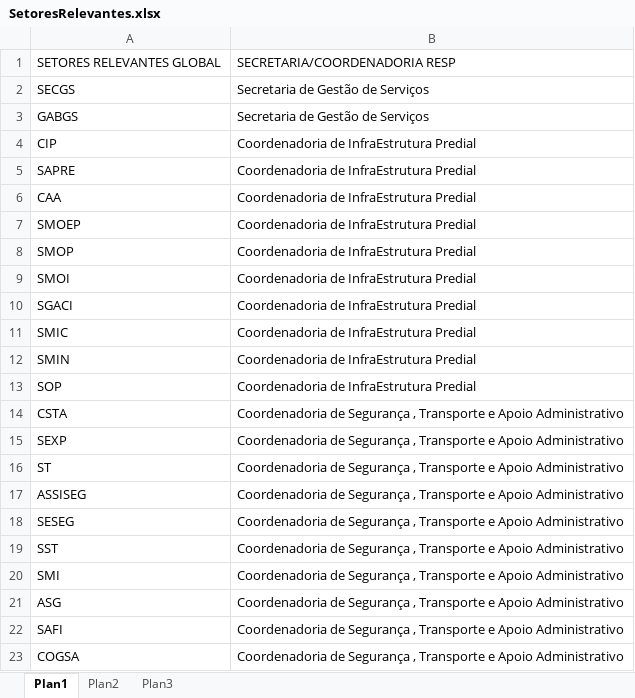
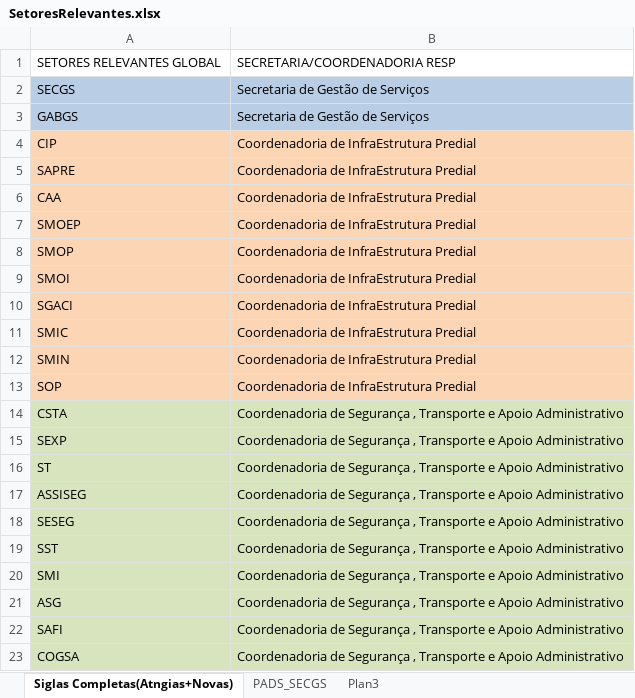
Before and after one commit to ruhansanabria/Puc_Lean2016, an Excel workbook: Banco de Dados de PADS/SetoresRelevantes.xlsx, sheet Siglas Completas(Atngias+Novas), drawn as a sheet; values as stored, in another font and other column widths than the file's, no borders; the diff names each change by its address in the sheet, - before the commit and + after, or states it on an @@ line.

```diff
--- a/Banco de Dados de PADS/SetoresRelevantes.xlsx (sheet Siglas Completas(Atngias+Novas))
+++ b/Banco de Dados de PADS/SetoresRelevantes.xlsx (sheet Siglas Completas(Atngias+Novas))
-sheet tab: Plan1
+sheet tab: Siglas Completas(Atngias+Novas)
-sheet tab: Plan2
+sheet tab: PADS_SECGS
-A2:B3 fill: none
+A2:B3 fill: #B9CDE5
-A4:B13 fill: none
+A4:B13 fill: #FCD5B5
-A14:B23 fill: none
+A14:B23 fill: #D7E4BD
```
Also changed, not shown: sheet PADS_SECGS.
